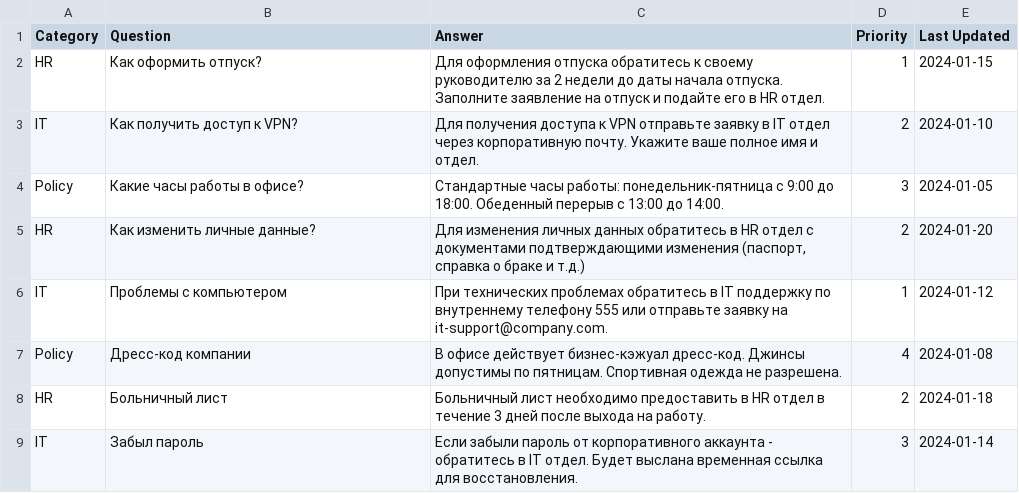
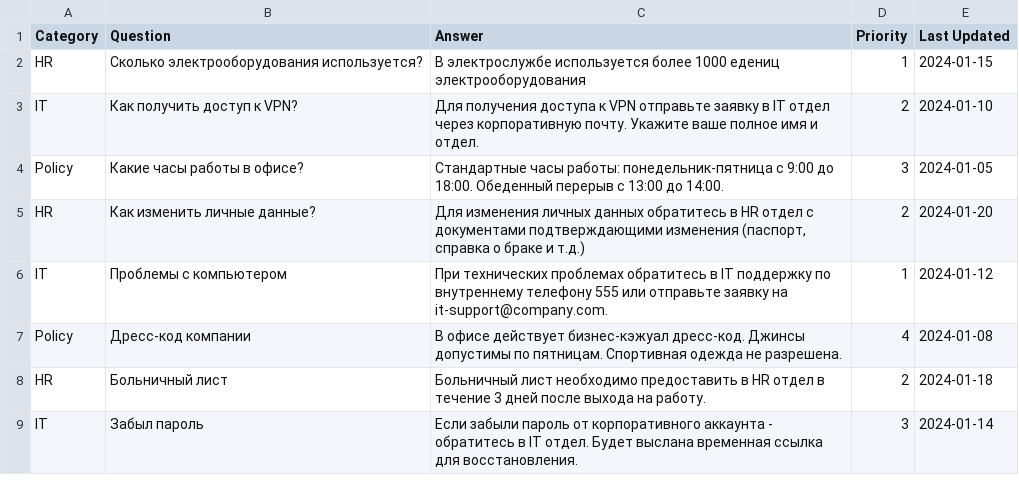
Before and after one commit to Eshupeiko/Voltic, a CSV file: knowledge_base.csv, drawn as a sheet.

```diff
--- a/knowledge_base.csv
+++ b/knowledge_base.csv
@@ -1,3 +1,3 @@
 Category,Question,Answer,Priority,Last Updated
-HR,Как оформить отпуск?,Для оформления отпуска обратитесь к своему руководителю за 2 недели до даты начала отпуска. Заполните заявление на отпуск и подайте его в HR отдел.,1,2024-01-15
+HR,Сколько электрооборудования используется?,В электрослужбе используется более 1000 едениц электрооборудования,1,2024-01-15
 IT,Как получить доступ к VPN?,Для получения доступа к VPN отправьте заявку в IT отдел через корпоративную почту. Укажите ваше полное имя и отдел.,2,2024-01-10
```
